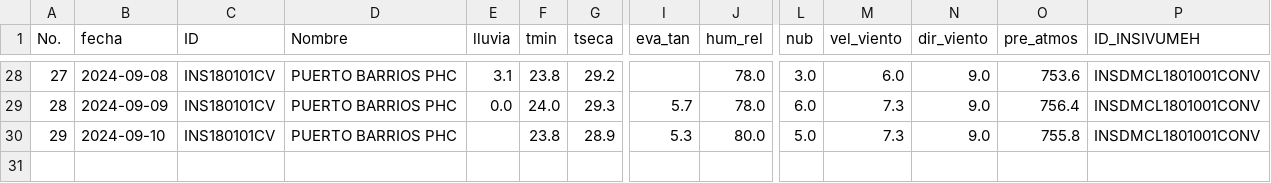
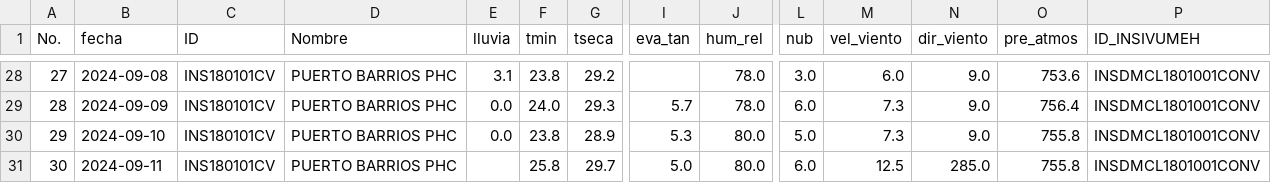
Before and after one commit to Climatologia-INSIVUMEH/monthly_data_by_station_csv, a CSV file: outputcsv/PUERTO BARRIOS PHC.csv, drawn as a sheet; only a part is shown, gaps mark what is left out; rows hold the shown columns only; the diff names each change by its address in the sheet, - before the commit and + after, or states it on an @@ line.

```diff
--- a/outputcsv/PUERTO BARRIOS PHC.csv
+++ b/outputcsv/PUERTO BARRIOS PHC.csv
-E30 (lluvia): (empty)
+E30 (lluvia): 0.0
+row 31: 30 | 2024-09-11 | INS180101CV | PUERTO BARRIOS PHC |  | 25.8 | 29.7 | 5.0 | 80.0 | 6.0 | 12.5 | 285.0 | 755.8 | INSDMCL1801001CONV
```
Also changed, not shown: outputcsv/CHAMPERICO FEGUA.csv, outputcsv/CHIXOY PCH.csv, 56 other files.
